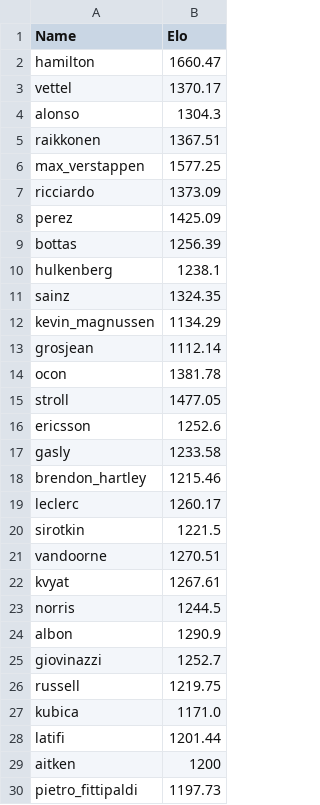
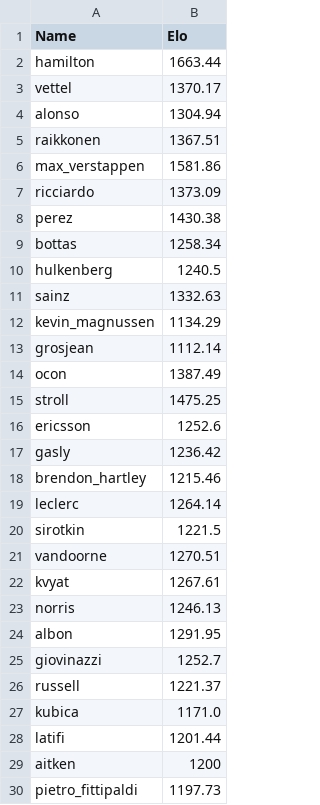
Before and after one commit to RishiRich25/Race-Pred, a CSV file: this_year_driver.csv, drawn as a sheet; only a part is shown; the diff covers the shown part only.

```diff
--- a/this_year_driver.csv
+++ b/this_year_driver.csv
@@ -1,20 +1,20 @@
 Name,Elo
-hamilton,1660.47
+hamilton,1663.44
 vettel,1370.17
-alonso,1304.3
+alonso,1304.94
 raikkonen,1367.51
-max_verstappen,1577.25
+max_verstappen,1581.86
 ricciardo,1373.09
-perez,1425.09
-bottas,1256.39
-hulkenberg,1238.1
-sainz,1324.35
+perez,1430.38
+bottas,1258.34
+hulkenberg,1240.5
+sainz,1332.63
 kevin_magnussen,1134.29
 grosjean,1112.14
-ocon,1381.78
-stroll,1477.05
+ocon,1387.49
+stroll,1475.25
 ericsson,1252.6
-gasly,1233.58
+gasly,1236.42
 brendon_hartley,1215.46
-leclerc,1260.17
+leclerc,1264.14
 sirotkin,1221.5
@@ -22,6 +22,6 @@ vandoorne,1270.51
 kvyat,1267.61
-norris,1244.5
-albon,1290.9
+norris,1246.13
+albon,1291.95
 giovinazzi,1252.7
-russell,1219.75
+russell,1221.37
 kubica,1171.0
```
Also changed, not shown: 8 edited cells elsewhere in this file, this_year_team.csv.
